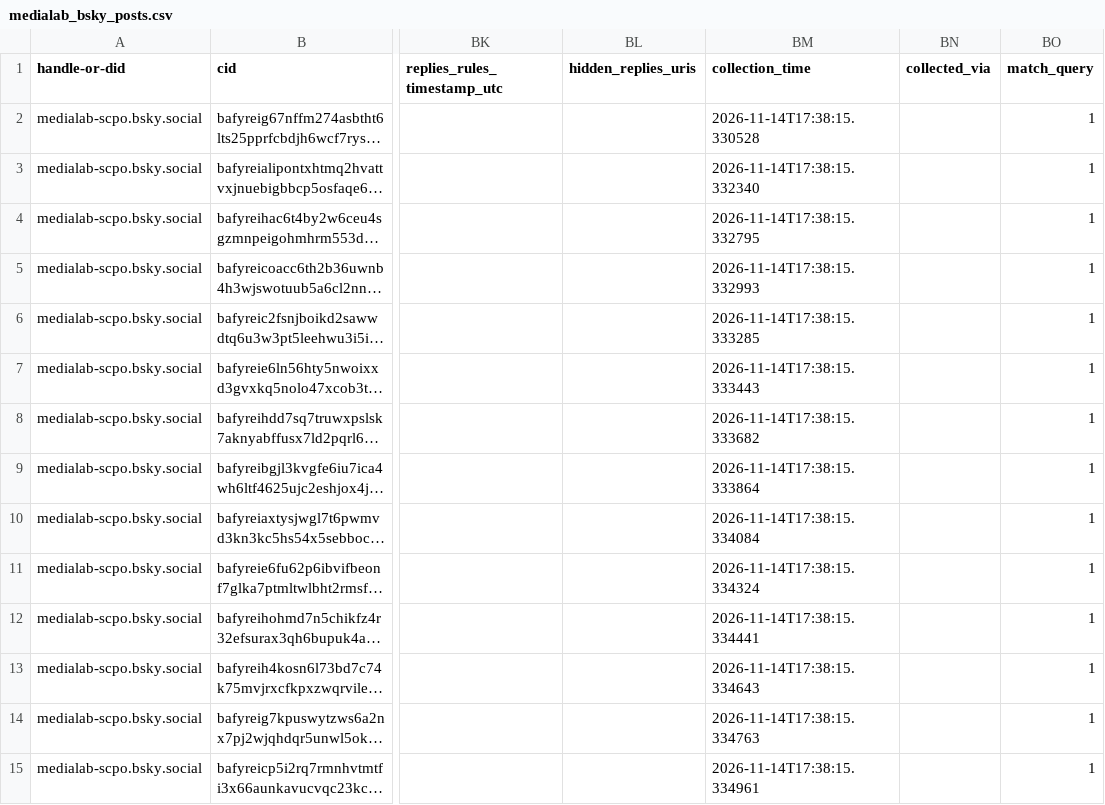
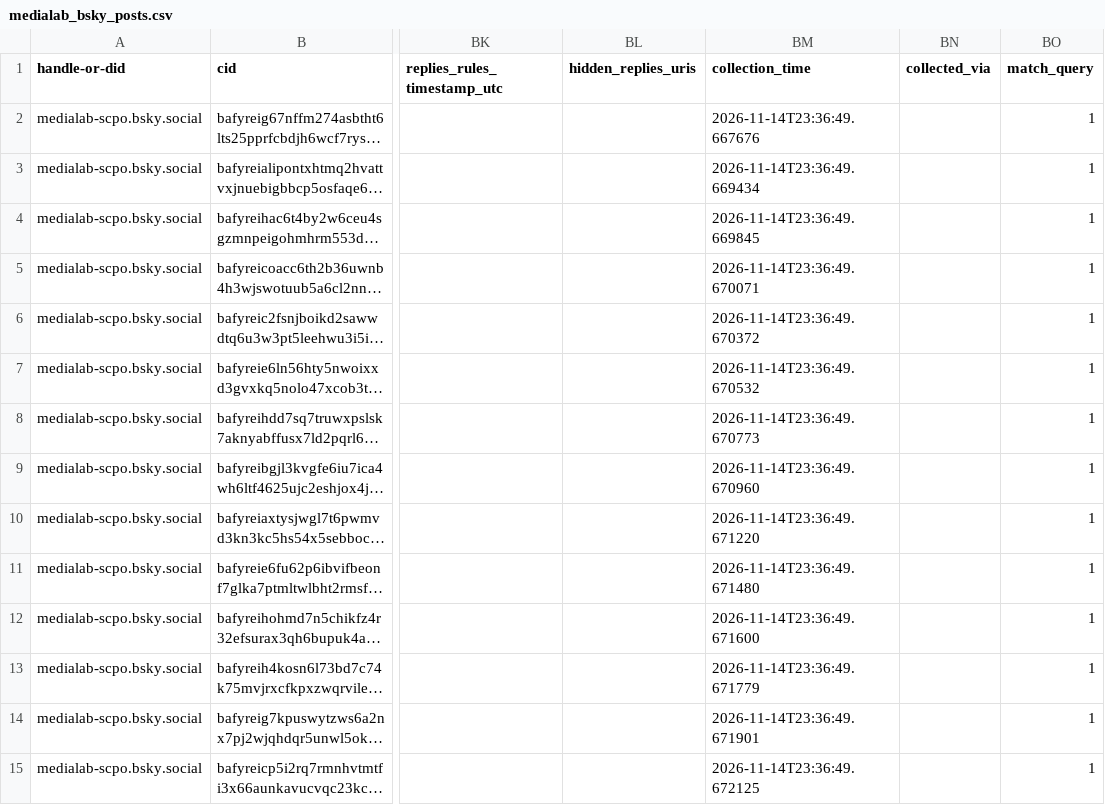
Before and after one commit to medialab/website-medialab-bsky-posts, a CSV file: data/medialab_bsky_posts.csv, drawn as a sheet; only a part is shown, gaps mark what is left out; long unchanged cells end in …; the diff covers the shown part only; the diff names each change by its address in the sheet, - before the commit and + after, or states it on an @@ line.

```diff
--- a/data/medialab_bsky_posts.csv
+++ b/data/medialab_bsky_posts.csv
-BM2 (collection_time): 2026-11-14T17:38:15.330528
+BM2 (collection_time): 2026-11-14T23:36:49.667676
-BM3 (collection_time): 2026-11-14T17:38:15.332340
+BM3 (collection_time): 2026-11-14T23:36:49.669434
-BM4 (collection_time): 2026-11-14T17:38:15.332795
+BM4 (collection_time): 2026-11-14T23:36:49.669845
-BM5 (collection_time): 2026-11-14T17:38:15.332993
+BM5 (collection_time): 2026-11-14T23:36:49.670071
-BM6 (collection_time): 2026-11-14T17:38:15.333285
+BM6 (collection_time): 2026-11-14T23:36:49.670372
-BM7 (collection_time): 2026-11-14T17:38:15.333443
+BM7 (collection_time): 2026-11-14T23:36:49.670532
-BM8 (collection_time): 2026-11-14T17:38:15.333682
+BM8 (collection_time): 2026-11-14T23:36:49.670773
-BM9 (collection_time): 2026-11-14T17:38:15.333864
+BM9 (collection_time): 2026-11-14T23:36:49.670960
-BM10 (collection_time): 2026-11-14T17:38:15.334084
+BM10 (collection_time): 2026-11-14T23:36:49.671220
-BM11 (collection_time): 2026-11-14T17:38:15.334324
+BM11 (collection_time): 2026-11-14T23:36:49.671480
-BM12 (collection_time): 2026-11-14T17:38:15.334441
+BM12 (collection_time): 2026-11-14T23:36:49.671600
-BM13 (collection_time): 2026-11-14T17:38:15.334643
+BM13 (collection_time): 2026-11-14T23:36:49.671779
-BM14 (collection_time): 2026-11-14T17:38:15.334763
+BM14 (collection_time): 2026-11-14T23:36:49.671901
-BM15 (collection_time): 2026-11-14T17:38:15.334961
+BM15 (collection_time): 2026-11-14T23:36:49.672125
```
Also changed, not shown: 36 edited cells elsewhere in this file.
